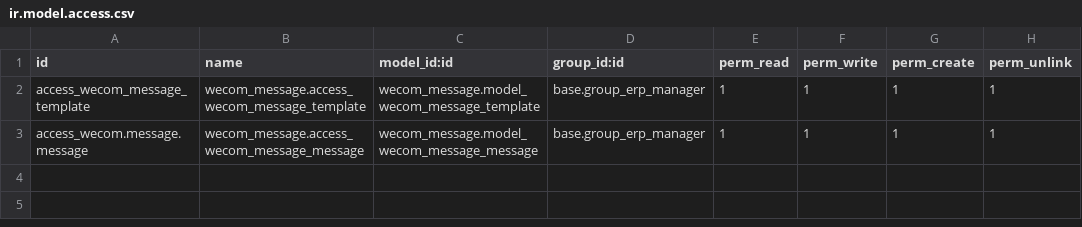
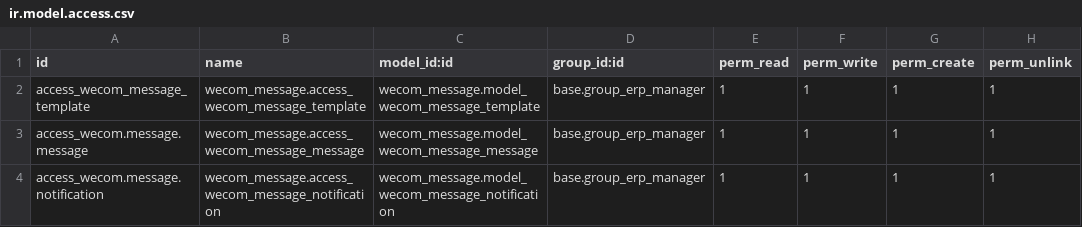
Before and after one commit to rainbow-studio-solution/wecom, a CSV file: wecom_message/security/ir.model.access.csv, drawn as a sheet.

```diff
--- a/wecom_message/security/ir.model.access.csv
+++ b/wecom_message/security/ir.model.access.csv
@@ -3 +3,2 @@ access_wecom_message_template,wecom_message.access_wecom_message_template,wecom_
 access_wecom.message.message,wecom_message.access_wecom_message_message,wecom_message.model_wecom_message_message,base.group_erp_manager,1,1,1,1
+access_wecom.message.notification,wecom_message.access_wecom_message_notification,wecom_message.model_wecom_message_notification,base.group_erp_manager,1,1,1,1
```
Also changed, not shown: 13 other files.
